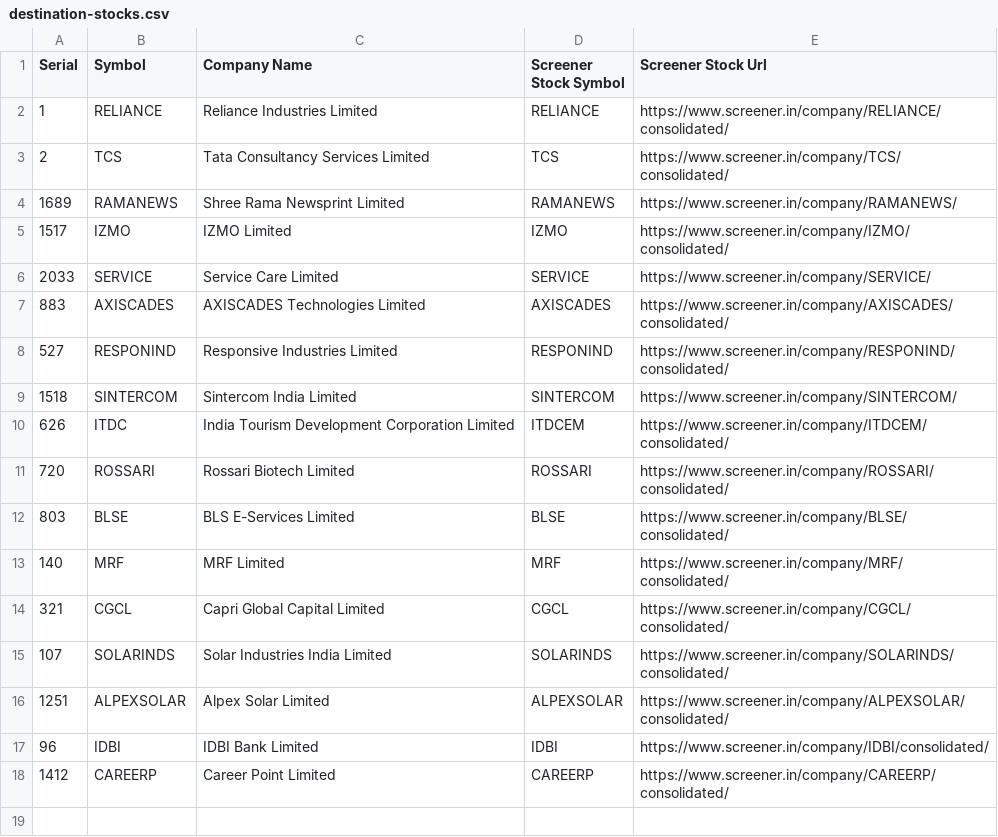
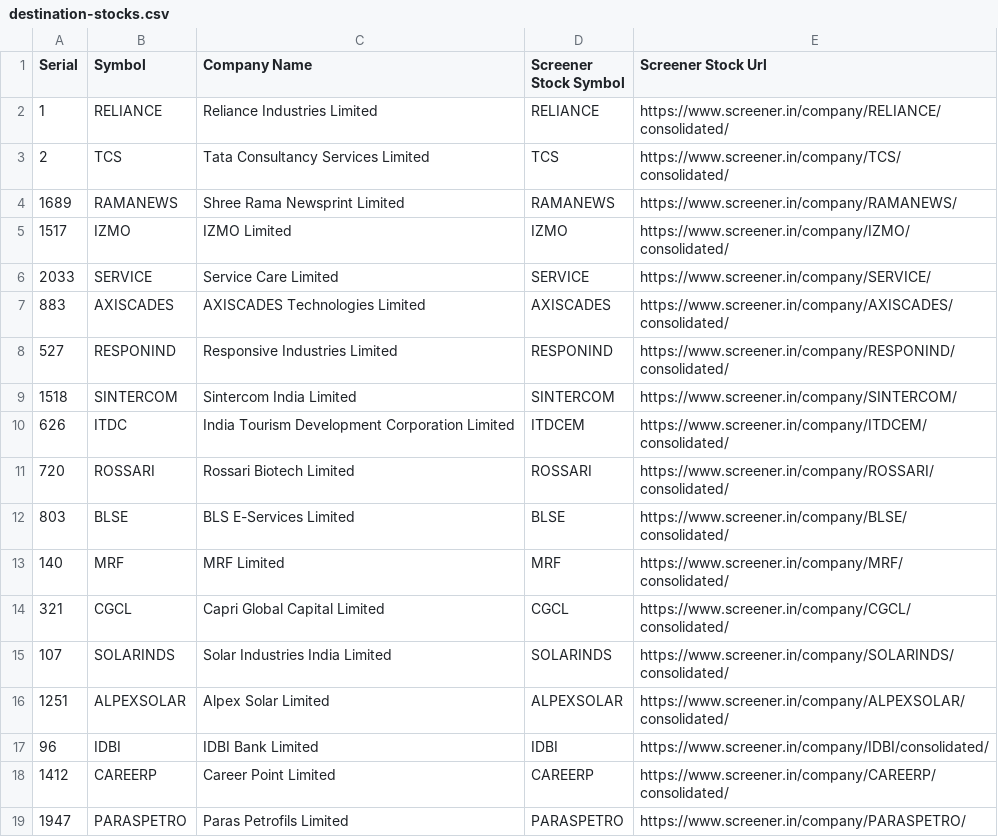
Before and after one commit to RSwarnkar/DailyStocksReports, a CSV file: Input/destination-stocks.csv, drawn as a sheet.

```diff
--- a/Input/destination-stocks.csv
+++ b/Input/destination-stocks.csv
@@ -18 +18,2 @@ Serial,Symbol,Company Name,Screener Stock Symbol,Screener Stock Url
 1412,CAREERP,Career Point Limited,CAREERP,https://www.screener.in/company/CAREERP/consolidated/
+1947,PARASPETRO,Paras Petrofils Limited,PARASPETRO,https://www.screener.in/company/PARASPETRO/
```
Also changed, not shown: Input/source-stocks.csv, 4 other files.
